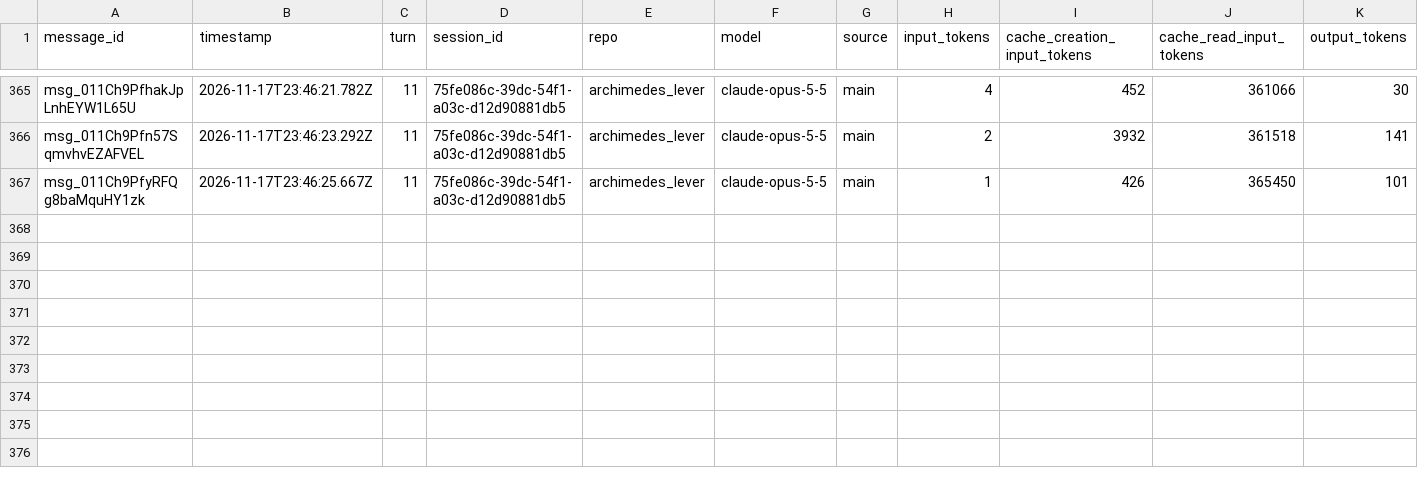
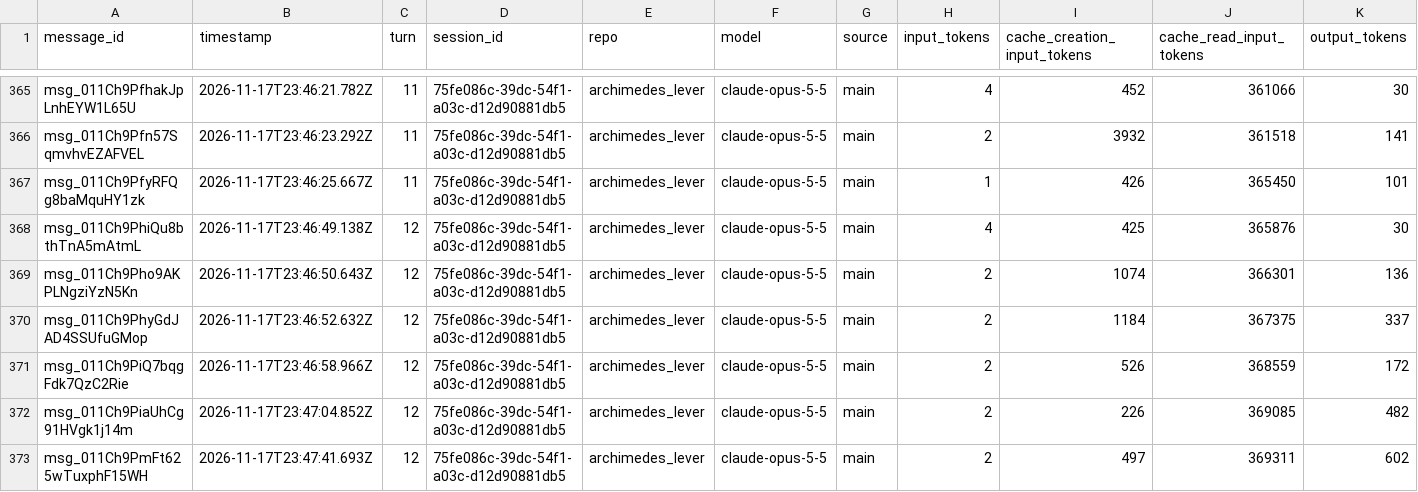
Before and after one commit to rhope-ops/archimedes_lever, a CSV file: sessions/75fe086c-39dc-54f1-a03c-d12d90881db5.csv, drawn as a sheet; only a part is shown, gaps mark what is left out; the diff names each change by its address in the sheet, - before the commit and + after, or states it on an @@ line.

```diff
--- a/sessions/75fe086c-39dc-54f1-a03c-d12d90881db5.csv
+++ b/sessions/75fe086c-39dc-54f1-a03c-d12d90881db5.csv
+row 368: msg_011Ch9PhiQu8bthTnA5mAtmL | 2026-11-17T23:46:49.138Z | 12 | 75fe086c-39dc-54f1-a03c-d12d90881db5 | archimedes_lever | claude-opus-5-5 | main | 4 | 425 | 365876 | 30
+row 369: msg_011Ch9Pho9AKPLNgziYzN5Kn | 2026-11-17T23:46:50.643Z | 12 | 75fe086c-39dc-54f1-a03c-d12d90881db5 | archimedes_lever | claude-opus-5-5 | main | 2 | 1074 | 366301 | 136
+row 370: msg_011Ch9PhyGdJAD4SSUfuGMop | 2026-11-17T23:46:52.632Z | 12 | 75fe086c-39dc-54f1-a03c-d12d90881db5 | archimedes_lever | claude-opus-5-5 | main | 2 | 1184 | 367375 | 337
+row 371: msg_011Ch9PiQ7bqgFdk7QzC2Rie | 2026-11-17T23:46:58.966Z | 12 | 75fe086c-39dc-54f1-a03c-d12d90881db5 | archimedes_lever | claude-opus-5-5 | main | 2 | 526 | 368559 | 172
+row 372: msg_011Ch9PiaUhCg91HVgk1j14m | 2026-11-17T23:47:04.852Z | 12 | 75fe086c-39dc-54f1-a03c-d12d90881db5 | archimedes_lever | claude-opus-5-5 | main | 2 | 226 | 369085 | 482
+row 373: msg_011Ch9PmFt625wTuxphF15WH | 2026-11-17T23:47:41.693Z | 12 | 75fe086c-39dc-54f1-a03c-d12d90881db5 | archimedes_lever | claude-opus-5-5 | main | 2 | 497 | 369311 | 602
```
